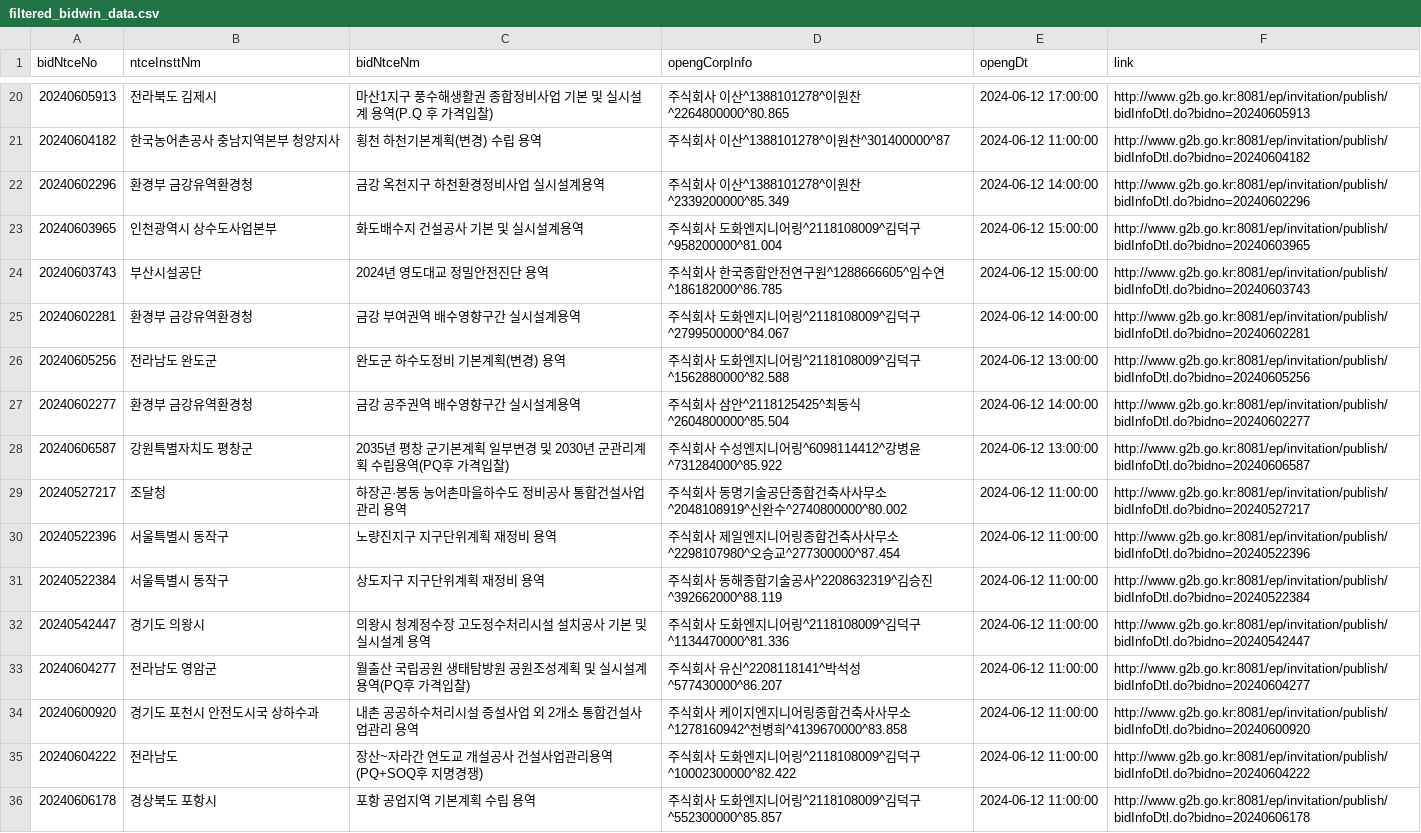
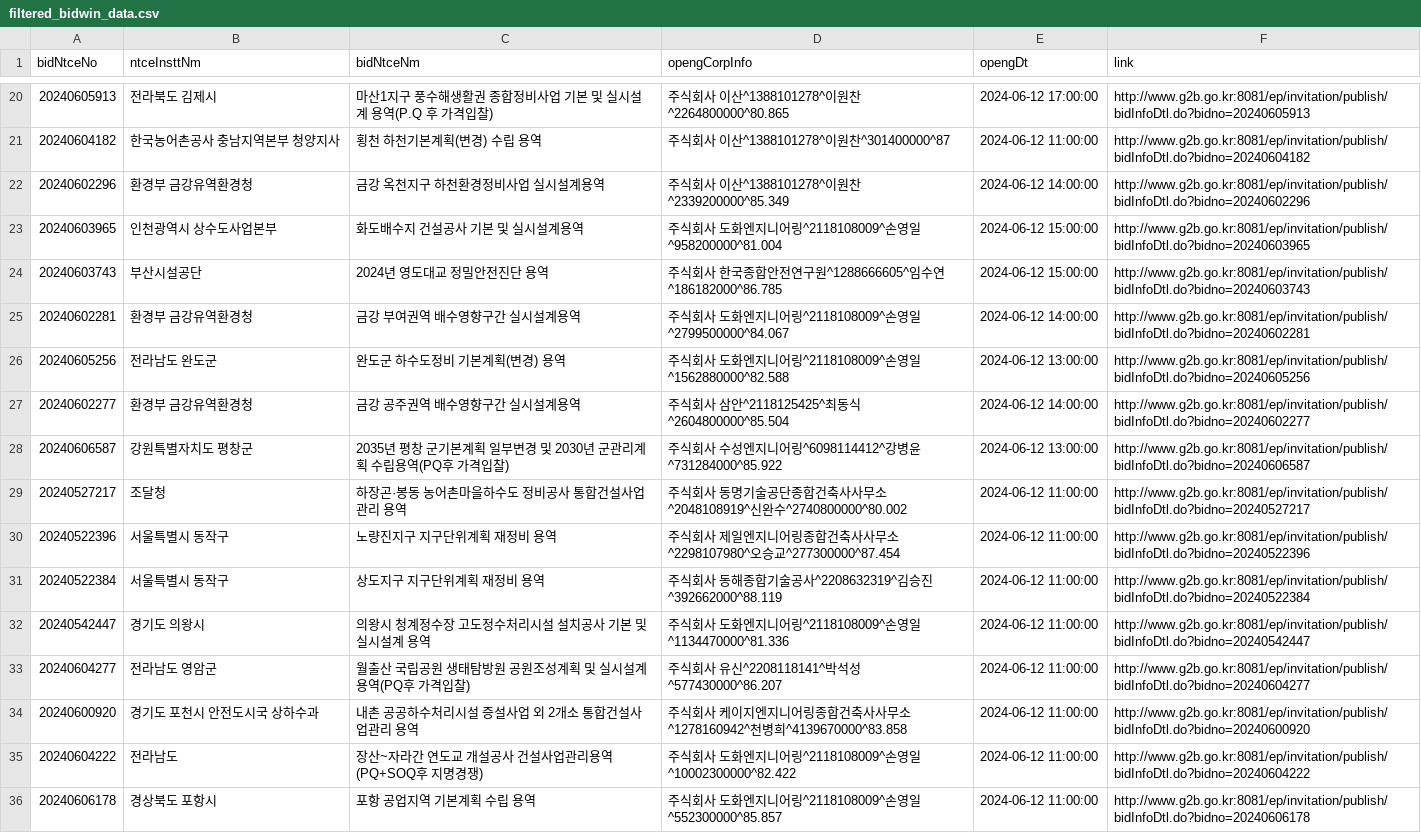
Before and after one commit to photo2story/pybids, a CSV file: filtered_bidwin_data.csv, drawn as a sheet; only a part is shown, gaps mark what is left out.

```diff
--- a/filtered_bidwin_data.csv
+++ b/filtered_bidwin_data.csv
@@ -22,6 +22,6 @@
 20240602296,환경부 금강유역환경청,금강 옥천지구 하천환경정비사업 실시설계용역,주식회사 이산^1388101278^이원찬^2339200000^85.349,2024-06-12 14:00:00,http://www.g2b.go.kr:8081/ep/invitation/publish/bidInfoDtl.do?bidno=20240602296
-20240603965,인천광역시 상수도사업본부,화도배수지 건설공사 기본 및 실시설계용역,주식회사 도화엔지니어링^2118108009^김덕구^958200000^81.004,2024-06-12 15:00:00,http://www.g2b.go.kr:8081/ep/invitation/publish/bidInfoDtl.do?bidno=20240603965
+20240603965,인천광역시 상수도사업본부,화도배수지 건설공사 기본 및 실시설계용역,주식회사 도화엔지니어링^2118108009^손영일^958200000^81.004,2024-06-12 15:00:00,http://www.g2b.go.kr:8081/ep/invitation/publish/bidInfoDtl.do?bidno=20240603965
 20240603743,부산시설공단,2024년 영도대교 정밀안전진단 용역,주식회사 한국종합안전연구원^1288666605^임수연^186182000^86.785,2024-06-12 15:00:00,http://www.g2b.go.kr:8081/ep/invitation/publish/bidInfoDtl.do?bidno=20240603743
-20240602281,환경부 금강유역환경청,금강 부여권역 배수영향구간 실시설계용역,주식회사 도화엔지니어링^2118108009^김덕구^2799500000^84.067,2024-06-12 14:00:00,http://www.g2b.go.kr:8081/ep/invitation/publish/bidInfoDtl.do?bidno=20240602281
-20240605256,전라남도 완도군,완도군 하수도정비 기본계획(변경) 용역,주식회사 도화엔지니어링^2118108009^김덕구^1562880000^82.588,2024-06-12 13:00:00,http://www.g2b.go.kr:8081/ep/invitation/publish/bidInfoDtl.do?bidno=20240605256
+20240602281,환경부 금강유역환경청,금강 부여권역 배수영향구간 실시설계용역,주식회사 도화엔지니어링^2118108009^손영일^2799500000^84.067,2024-06-12 14:00:00,http://www.g2b.go.kr:8081/ep/invitation/publish/bidInfoDtl.do?bidno=20240602281
+20240605256,전라남도 완도군,완도군 하수도정비 기본계획(변경) 용역,주식회사 도화엔지니어링^2118108009^손영일^1562880000^82.588,2024-06-12 13:00:00,http://www.g2b.go.kr:8081/ep/invitation/publish/bidInfoDtl.do?bidno=20240605256
 20240602277,환경부 금강유역환경청,금강 공주권역 배수영향구간 실시설계용역,주식회사 삼안^2118125425^최동식^2604800000^85.504,2024-06-12 14:00:00,http://www.g2b.go.kr:8081/ep/invitation/publish/bidInfoDtl.do?bidno=20240602277
@@ -31,6 +31,6 @@
 20240522384,서울특별시 동작구,상도지구 지구단위계획 재정비 용역,주식회사 동해종합기술공사^2208632319^김승진^392662000^88.119,2024-06-12 11:00:00,http://www.g2b.go.kr:8081/ep/invitation/publish/bidInfoDtl.do?bidno=20240522384
-20240542447,경기도 의왕시,의왕시 청계정수장 고도정수처리시설 설치공사 기본 및 실시설계 용역,주식회사 도화엔지니어링^2118108009^김덕구^1134470000^81.336,2024-06-12 11:00:00,http://www.g2b.go.kr:8081/ep/invitation/publish/bidInfoDtl.do?bidno=20240542447
+20240542447,경기도 의왕시,의왕시 청계정수장 고도정수처리시설 설치공사 기본 및 실시설계 용역,주식회사 도화엔지니어링^2118108009^손영일^1134470000^81.336,2024-06-12 11:00:00,http://www.g2b.go.kr:8081/ep/invitation/publish/bidInfoDtl.do?bidno=20240542447
 20240604277,전라남도 영암군,월출산 국립공원 생태탐방원 공원조성계획 및 실시설계 용역(PQ후 가격입찰),주식회사 유신^2208118141^박석성^577430000^86.207,2024-06-12 11:00:00,http://www.g2b.go.kr:8081/ep/invitation/publish/bidInfoDtl.do?bidno=20240604277
 20240600920,경기도 포천시 안전도시국 상하수과,내촌 공공하수처리시설 증설사업 외 2개소 통합건설사업관리 용역,주식회사 케이지엔지니어링종합건축사사무소^1278160942^천병희^4139670000^83.858,2024-06-12 11:00:00,http://www.g2b.go.kr:8081/ep/invitation/publish/bidInfoDtl.do?bidno=20240600920
-20240604222,전라남도,장산~자라간 연도교 개설공사 건설사업관리용역(PQ+SOQ후 지명경쟁),주식회사 도화엔지니어링^2118108009^김덕구^10002300000^82.422,2024-06-12 11:00:00,http://www.g2b.go.kr:8081/ep/invitation/publish/bidInfoDtl.do?bidno=20240604222
-20240606178,경상북도 포항시,포항 공업지역 기본계획 수립 용역,주식회사 도화엔지니어링^2118108009^김덕구^552300000^85.857,2024-06-12 11:00:00,http://www.g2b.go.kr:8081/ep/invitation/publish/bidInfoDtl.do?bidno=20240606178
+20240604222,전라남도,장산~자라간 연도교 개설공사 건설사업관리용역(PQ+SOQ후 지명경쟁),주식회사 도화엔지니어링^2118108009^손영일^10002300000^82.422,2024-06-12 11:00:00,http://www.g2b.go.kr:8081/ep/invitation/publish/bidInfoDtl.do?bidno=20240604222
+20240606178,경상북도 포항시,포항 공업지역 기본계획 수립 용역,주식회사 도화엔지니어링^2118108009^손영일^552300000^85.857,2024-06-12 11:00:00,http://www.g2b.go.kr:8081/ep/invitation/publish/bidInfoDtl.do?bidno=20240606178
```
Also changed, not shown: filtered_bids_data.csv, filtered_prebids_data.csv, 1 other file.
